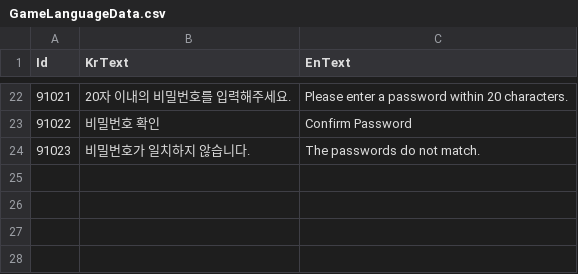
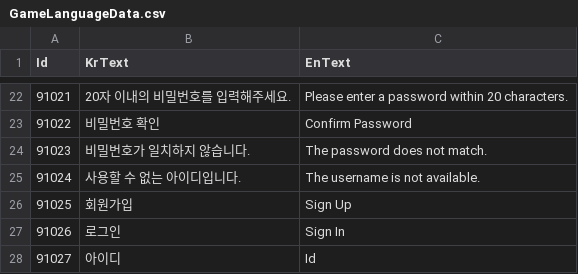
Before and after one commit to TeamCreams/DoodleJump, a CSV file: UIStudy/Assets/@Resources/Data/ExcelData/GameLanguageData.csv, drawn as a sheet; only a part is shown, gaps mark what is left out.

```diff
--- a/UIStudy/Assets/@Resources/Data/ExcelData/GameLanguageData.csv
+++ b/UIStudy/Assets/@Resources/Data/ExcelData/GameLanguageData.csv
@@ -23,2 +23,6 @@ Id,KrText,EnText
 91022,비밀번호 확인,Confirm Password
-91023,비밀번호가 일치하지 않습니다.,The passwords do not match.
+91023,비밀번호가 일치하지 않습니다.,The password does not match.
+91024,사용할 수 없는 아이디입니다.,The username is not available.
+91025,회원가입,Sign Up
+91026,로그인,Sign In
+91027,아이디,Id
```
Also changed, not shown: UIStudy/Assets/@Resources/Data/ExcelData/._GameLanguageData.csv, 26 other files.
